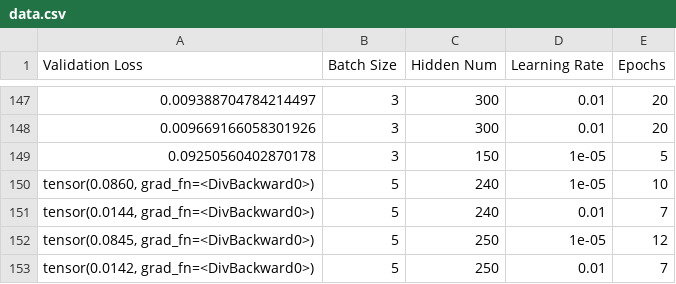
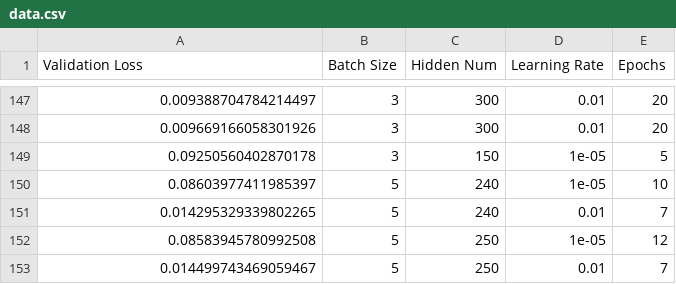
Before and after one commit to adesbx/Introduction-to-deep-learning, a CSV file: data.csv, drawn as a sheet; only a part is shown, gaps mark what is left out.

```diff
--- a/data.csv
+++ b/data.csv
@@ -149,5 +149,5 @@ Validation Loss,Batch Size,Hidden Num,Learning Rate,Epochs
 0.09250560402870178,3,150,1e-05,5
-"tensor(0.0860, grad_fn=<DivBackward0>)",5,240,1e-05,10
-"tensor(0.0144, grad_fn=<DivBackward0>)",5,240,0.01,7
-"tensor(0.0845, grad_fn=<DivBackward0>)",5,250,1e-05,12
-"tensor(0.0142, grad_fn=<DivBackward0>)",5,250,0.01,7
+0.08603977411985397,5,240,1e-05,10
+0.014295329339802265,5,240,0.01,7
+0.08583945780992508,5,250,1e-05,12
+0.014499743469059467,5,250,0.01,7
```
Also changed, not shown: 1 other file.
